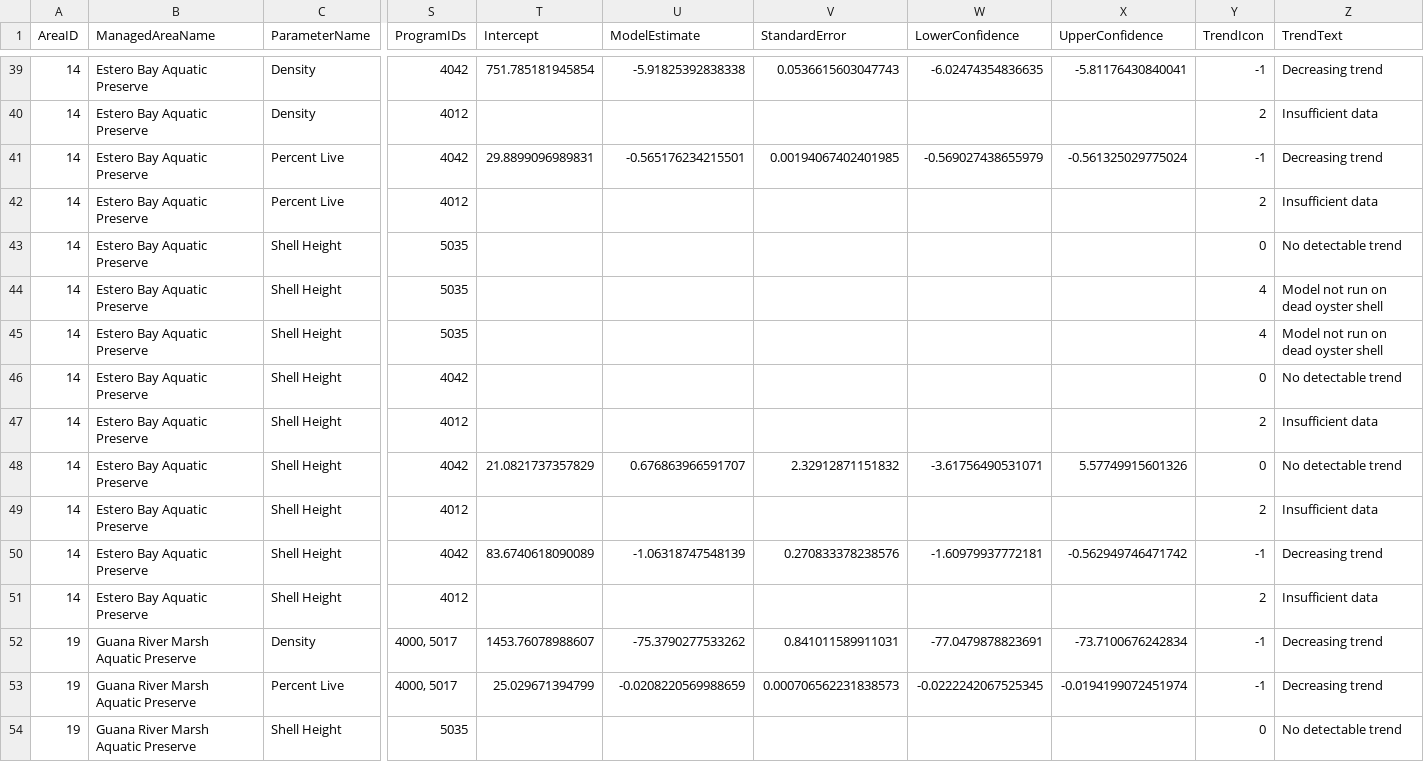
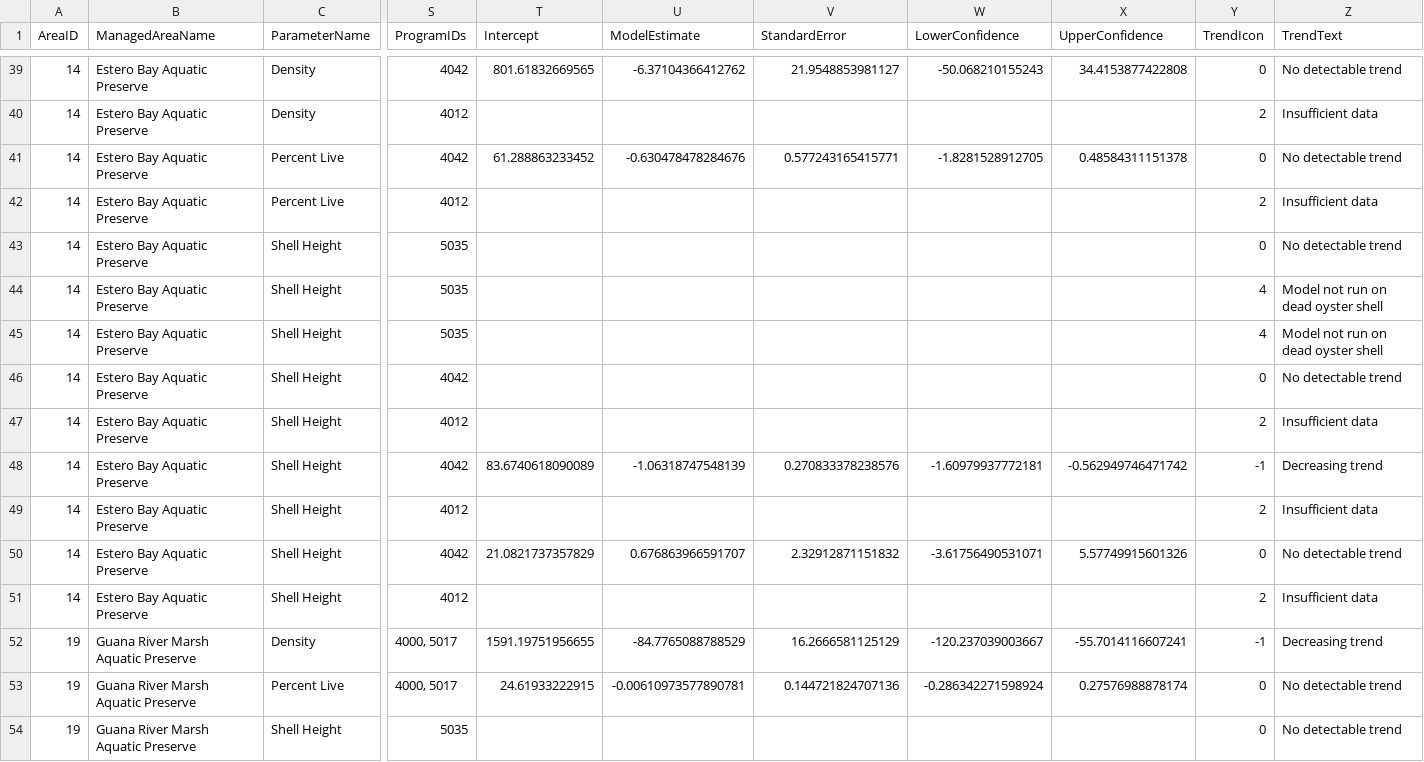
Before and after one commit to FloridaSEACAR/SEACAR_Trend_Analyses, a CSV file: Oyster/output/ManagedAreaName/Oyster_All_GLMM_Stats.csv, drawn as a sheet; only a part is shown, gaps mark what is left out; the diff covers the shown part only; the diff names each change by its address in the sheet, - before the commit and + after, or states it on an @@ line.

```diff
--- a/Oyster/output/ManagedAreaName/Oyster_All_GLMM_Stats.csv
+++ b/Oyster/output/ManagedAreaName/Oyster_All_GLMM_Stats.csv
-T39 (Intercept): 751.785181945854
+T39 (Intercept): 801.61832669565
-U39 (ModelEstimate): -5.91825392838338
+U39 (ModelEstimate): -6.37104366412762
-V39 (StandardError): 0.0536615603047743
+V39 (StandardError): 21.9548853981127
-W39 (LowerConfidence): -6.02474354836635
+W39 (LowerConfidence): -50.068210155243
-X39 (UpperConfidence): -5.81176430840041
+X39 (UpperConfidence): 34.4153877422808
-Y39 (TrendIcon): -1
+Y39 (TrendIcon): 0
-Z39 (TrendText): Decreasing trend
+Z39 (TrendText): No detectable trend
-T41 (Intercept): 29.8899096989831
+T41 (Intercept): 61.288863233452
-U41 (ModelEstimate): -0.565176234215501
+U41 (ModelEstimate): -0.630478478284676
-V41 (StandardError): 0.00194067402401985
+V41 (StandardError): 0.577243165415771
-W41 (LowerConfidence): -0.569027438655979
+W41 (LowerConfidence): -1.8281528912705
-X41 (UpperConfidence): -0.561325029775024
+X41 (UpperConfidence): 0.48584311151378
-Y41 (TrendIcon): -1
+Y41 (TrendIcon): 0
-Z41 (TrendText): Decreasing trend
+Z41 (TrendText): No detectable trend
@@ row 45 moved to row 44: 14 @@
@@ row 50 moved to row 48: 14 @@
@@ row 51 moved to row 49: 14 @@
-T52 (Intercept): 1453.76078988607
+T52 (Intercept): 1591.19751956655
-U52 (ModelEstimate): -75.3790277533262
+U52 (ModelEstimate): -84.7765088788529
-V52 (StandardError): 0.841011589911031
+V52 (StandardError): 16.2666581125129
-W52 (LowerConfidence): -77.0479878823691
+W52 (LowerConfidence): -120.237039003667
-X52 (UpperConfidence): -73.7100676242834
+X52 (UpperConfidence): -55.7014116607241
-T53 (Intercept): 25.029671394799
+T53 (Intercept): 24.61933222915
-U53 (ModelEstimate): -0.0208220569988659
+U53 (ModelEstimate): -0.00610973577890781
-V53 (StandardError): 0.000706562231838573
+V53 (StandardError): 0.144721824707136
-W53 (LowerConfidence): -0.0222242067525345
+W53 (LowerConfidence): -0.286342271598924
-X53 (UpperConfidence): -0.0194199072451974
+X53 (UpperConfidence): 0.27576988878174
-Y53 (TrendIcon): -1
+Y53 (TrendIcon): 0
-Z53 (TrendText): Decreasing trend
+Z53 (TrendText): No detectable trend
```
Also changed, not shown: 27 moved rows and 133 edited cells elsewhere in this file, 17 other files.
